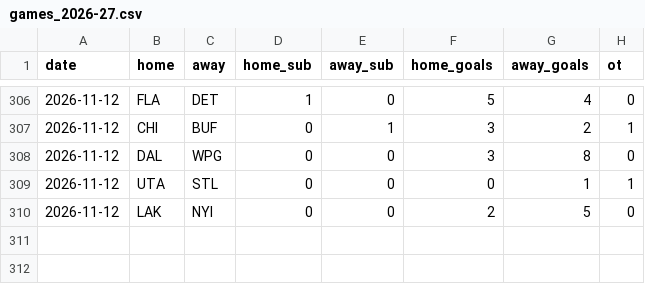
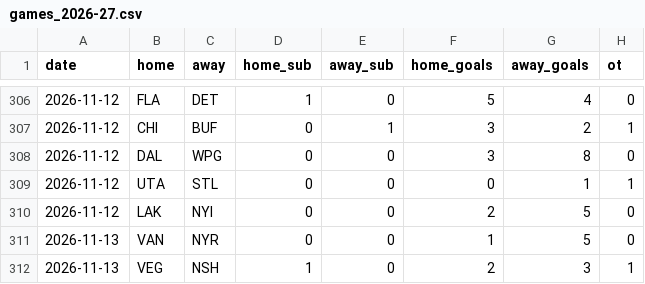
Before and after one commit to fpierreqc/FredsNHLPredict, a CSV file: data/games_2026-27.csv, drawn as a sheet; only a part is shown, gaps mark what is left out.

```diff
--- a/data/games_2026-27.csv
+++ b/data/games_2026-27.csv
@@ -310 +310,3 @@ date,home,away,home_sub,away_sub,home_goals,away_goals,ot
 2026-11-12,LAK,NYI,0,0,2,5,0
+2026-11-13,VAN,NYR,0,0,1,5,0
+2026-11-13,VEG,NSH,1,0,2,3,1
```
Also changed, not shown: 2 other files.
